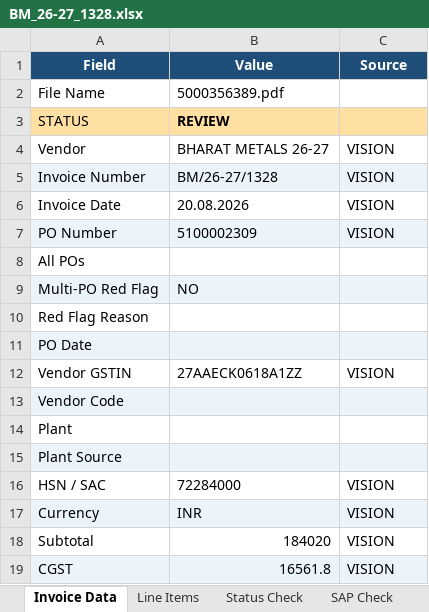
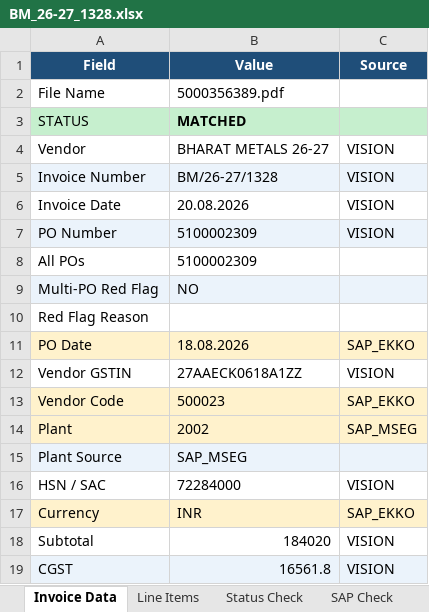
Before and after one commit to Vignesh-Catnip/KTFL-DEV, an Excel workbook: Output-Excel/BM_26-27_1328.xlsx, sheet Invoice Data, drawn as a sheet; only a part is shown; values as stored, in another font and other column widths than the file's, no borders; the diff covers the shown part only; the diff names each change by its address in the sheet, - before the commit and + after, or states it on an @@ line.

```diff
--- a/Output-Excel/BM_26-27_1328.xlsx (sheet Invoice Data)
+++ b/Output-Excel/BM_26-27_1328.xlsx (sheet Invoice Data)
-A3:C3 fill: #FFE0A3
+A3:C3 fill: #C6EFCE
-B3 (Value): REVIEW
+B3 (Value): MATCHED
-B8 (Value): (empty)
+B8 (Value): 5100002309
-A11:C11 fill: #EBF3FB
+A11:C11 fill: #FFF2CC
-B11 (Value): (empty)
+B11 (Value): 18.08.2026
-C11 (Source): (empty)
+C11 (Source): SAP_EKKO
-A13:C13 fill: #EBF3FB
+A13:C13 fill: #FFF2CC
-B13 (Value): (empty)
+B13 (Value): 500023
-C13 (Source): (empty)
+C13 (Source): SAP_EKKO
-A14:C14 fill: none
+A14:C14 fill: #FFF2CC
-B14 (Value): (empty)
+B14 (Value): 2002
-C14 (Source): (empty)
+C14 (Source): SAP_MSEG
-B15 (Value): (empty)
+B15 (Value): SAP_MSEG
-A17:C17 fill: #EBF3FB
+A17:C17 fill: #FFF2CC
-C17 (Source): VISION
+C17 (Source): SAP_EKKO
```
Also changed, not shown: 11 edited cells and cell formats elsewhere in this sheet, sheet Line Items, sheet Status Check, sheet SAP Check, Output-Excel/428_26-27.xlsx, Output-Excel/AB2627143.xlsx, 1 other file.
